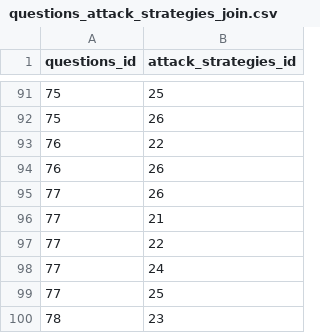
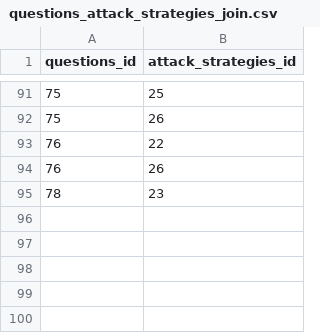
Before and after one commit to rating-eu/rating_v1, a CSV file: src/main/resources/config/liquibase/questions_attack_strategies_join.csv, drawn as a sheet; only a part is shown, gaps mark what is left out.

```diff
--- a/src/main/resources/config/liquibase/questions_attack_strategies_join.csv
+++ b/src/main/resources/config/liquibase/questions_attack_strategies_join.csv
@@ -94,7 +94,2 @@ questions_id;attack_strategies_id
 76;26
-77;26
-77;21
-77;22
-77;24
-77;25
 78;23
```
Also changed, not shown: src/main/resources/config/liquibase/questions_attack_strategies.csv, 1 other file.
